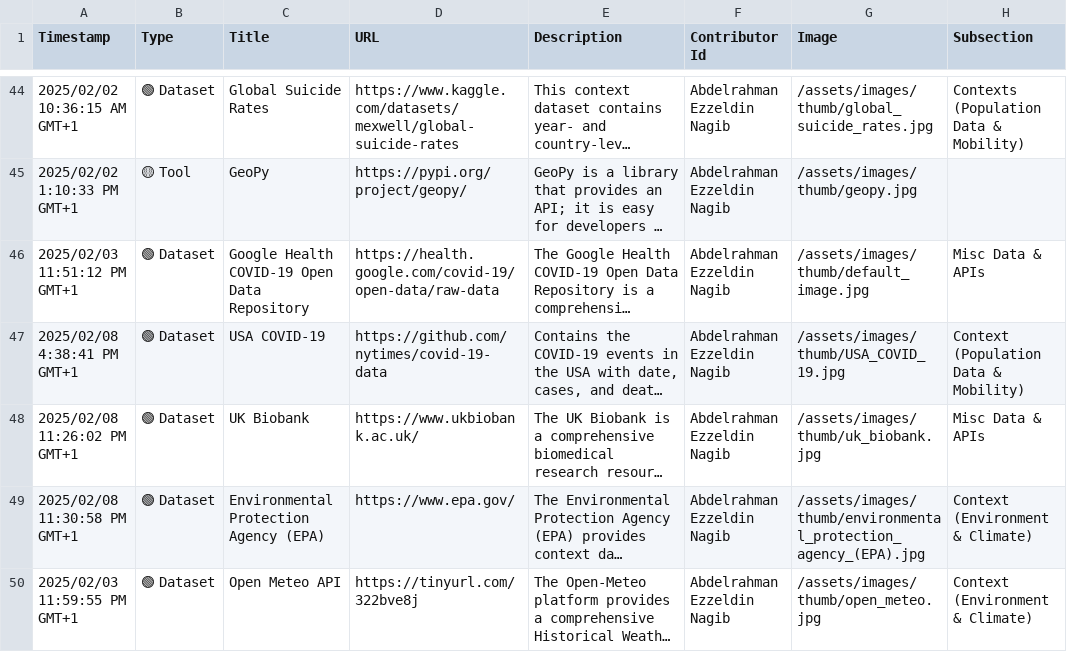
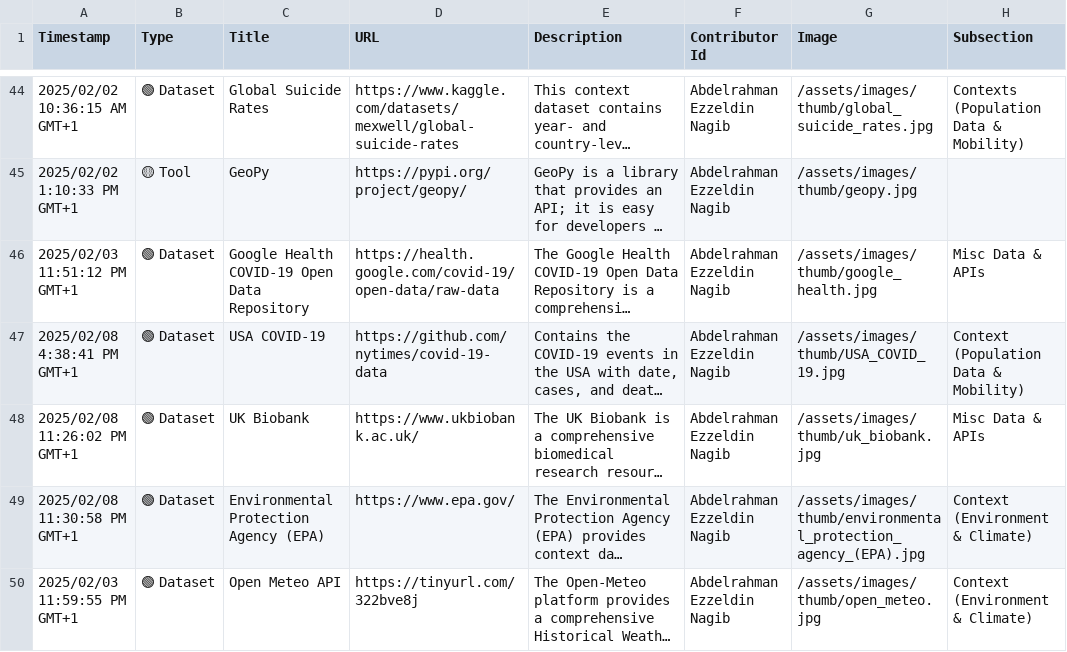
Before and after one commit to events2025/events2025.github.io, a CSV file: data/Add Item to "Events in Context" Knowledge Base.csv, drawn as a sheet; only a part is shown, gaps mark what is left out; long unchanged cells end in …; the diff names each change by its address in the sheet, - before the commit and + after, or states it on an @@ line.

Commit message:
Update Add Item to "Events in Context" Knowledge Base.csv

```diff
--- a/data/Add Item to "Events in Context" Knowledge Base.csv
+++ b/data/Add Item to "Events in Context" Knowledge Base.csv
-G46 (Image): /assets/images/thumb/default_image.jpg
+G46 (Image): /assets/images/thumb/google_health.jpg
```
